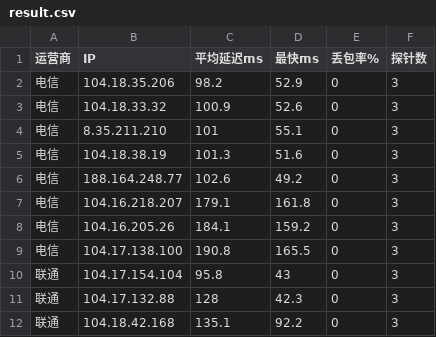
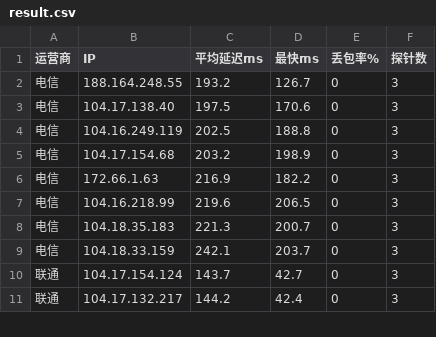
Before and after one commit to K775KK/cfopt, a CSV file: result.csv, drawn as a sheet; only a part is shown; the diff covers the shown part only.

```diff
--- a/result.csv
+++ b/result.csv
@@ -1,12 +1,11 @@
 运营商,IP,平均延迟ms,最快ms,丢包率%,探针数
-电信,104.18.35.206,98.2,52.9,0,3
-电信,104.18.33.32,100.9,52.6,0,3
-电信,8.35.211.210,101,55.1,0,3
-电信,104.18.38.19,101.3,51.6,0,3
-电信,188.164.248.77,102.6,49.2,0,3
-电信,104.16.218.207,179.1,161.8,0,3
-电信,104.16.205.26,184.1,159.2,0,3
-电信,104.17.138.100,190.8,165.5,0,3
-联通,104.17.154.104,95.8,43,0,3
-联通,104.17.132.88,128,42.3,0,3
-联通,104.18.42.168,135.1,92.2,0,3
+电信,188.164.248.55,193.2,126.7,0,3
+电信,104.17.138.40,197.5,170.6,0,3
+电信,104.16.249.119,202.5,188.8,0,3
+电信,104.17.154.68,203.2,198.9,0,3
+电信,172.66.1.63,216.9,182.2,0,3
+电信,104.16.218.99,219.6,206.5,0,3
+电信,104.18.35.183,221.3,200.7,0,3
+电信,104.18.33.159,242.1,203.7,0,3
+联通,104.17.154.124,143.7,42.7,0,3
+联通,104.17.132.217,144.2,42.4,0,3
```
Also changed, not shown: 3 added rows, 2 removed rows and 32 edited cells elsewhere in this file, 1 other file.
